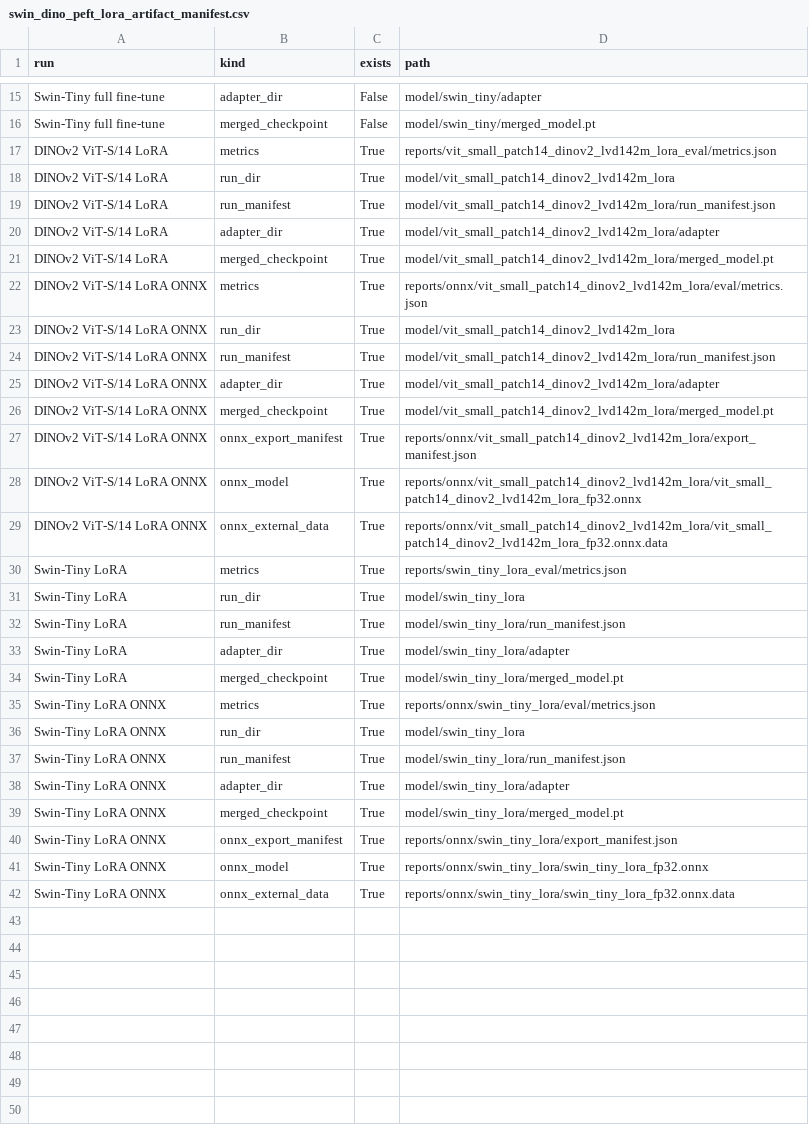
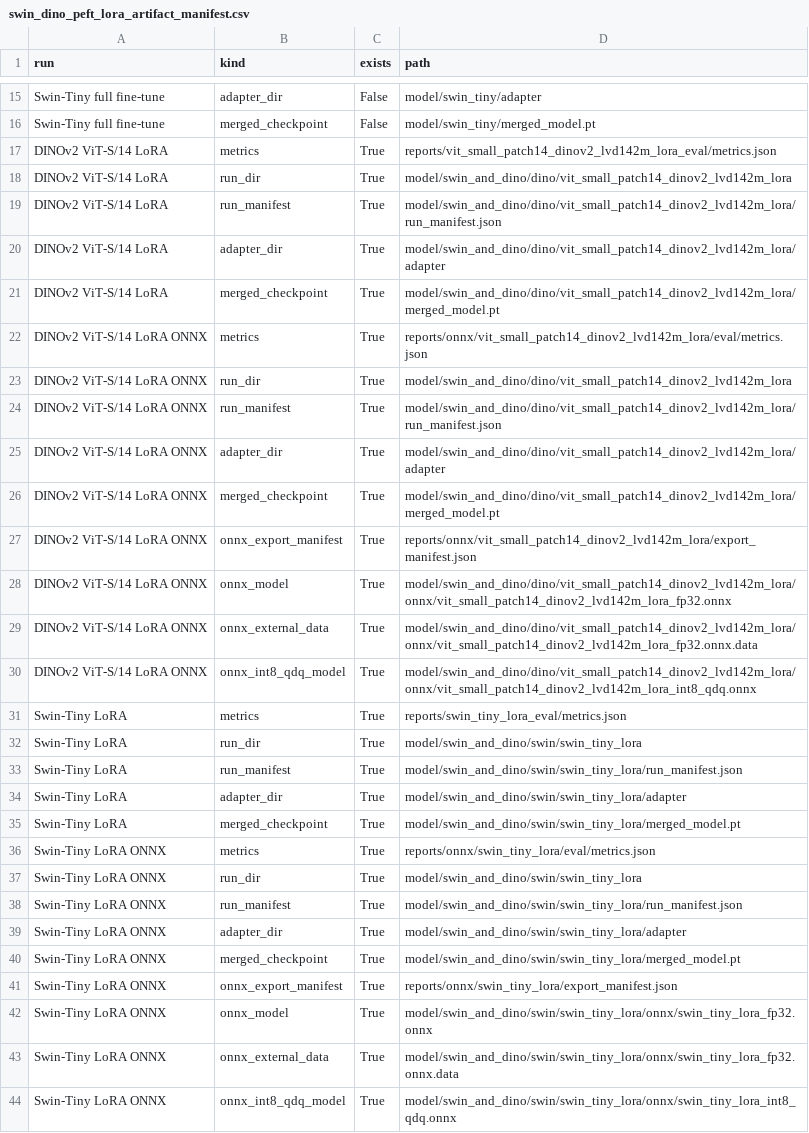
Before and after one commit to JoshDui/CSC3109_Project, a CSV file: reports/tables/swin_dino_peft_lora_artifact_manifest.csv, drawn as a sheet; only a part is shown, gaps mark what is left out.

Commit message:
chore(swin-dino): organize deployment artifacts

```diff
--- a/reports/tables/swin_dino_peft_lora_artifact_manifest.csv
+++ b/reports/tables/swin_dino_peft_lora_artifact_manifest.csv
@@ -17,26 +17,28 @@ Swin-Tiny full fine-tune,merged_checkpoint,False,model/swin_tiny/merged_model.pt
 DINOv2 ViT-S/14 LoRA,metrics,True,reports/vit_small_patch14_dinov2_lvd142m_lora_eval/metrics.json
-DINOv2 ViT-S/14 LoRA,run_dir,True,model/vit_small_patch14_dinov2_lvd142m_lora
-DINOv2 ViT-S/14 LoRA,run_manifest,True,model/vit_small_patch14_dinov2_lvd142m_lora/run_manifest.json
-DINOv2 ViT-S/14 LoRA,adapter_dir,True,model/vit_small_patch14_dinov2_lvd142m_lora/adapter
-DINOv2 ViT-S/14 LoRA,merged_checkpoint,True,model/vit_small_patch14_dinov2_lvd142m_lora/merged_model.pt
+DINOv2 ViT-S/14 LoRA,run_dir,True,model/swin_and_dino/dino/vit_small_patch14_dinov2_lvd142m_lora
+DINOv2 ViT-S/14 LoRA,run_manifest,True,model/swin_and_dino/dino/vit_small_patch14_dinov2_lvd142m_lora/run_manifest.json
+DINOv2 ViT-S/14 LoRA,adapter_dir,True,model/swin_and_dino/dino/vit_small_patch14_dinov2_lvd142m_lora/adapter
+DINOv2 ViT-S/14 LoRA,merged_checkpoint,True,model/swin_and_dino/dino/vit_small_patch14_dinov2_lvd142m_lora/merged_model.pt
 DINOv2 ViT-S/14 LoRA ONNX,metrics,True,reports/onnx/vit_small_patch14_dinov2_lvd142m_lora/eval/metrics.json
-DINOv2 ViT-S/14 LoRA ONNX,run_dir,True,model/vit_small_patch14_dinov2_lvd142m_lora
-DINOv2 ViT-S/14 LoRA ONNX,run_manifest,True,model/vit_small_patch14_dinov2_lvd142m_lora/run_manifest.json
-DINOv2 ViT-S/14 LoRA ONNX,adapter_dir,True,model/vit_small_patch14_dinov2_lvd142m_lora/adapter
-DINOv2 ViT-S/14 LoRA ONNX,merged_checkpoint,True,model/vit_small_patch14_dinov2_lvd142m_lora/merged_model.pt
+DINOv2 ViT-S/14 LoRA ONNX,run_dir,True,model/swin_and_dino/dino/vit_small_patch14_dinov2_lvd142m_lora
+DINOv2 ViT-S/14 LoRA ONNX,run_manifest,True,model/swin_and_dino/dino/vit_small_patch14_dinov2_lvd142m_lora/run_manifest.json
+DINOv2 ViT-S/14 LoRA ONNX,adapter_dir,True,model/swin_and_dino/dino/vit_small_patch14_dinov2_lvd142m_lora/adapter
+DINOv2 ViT-S/14 LoRA ONNX,merged_checkpoint,True,model/swin_and_dino/dino/vit_small_patch14_dinov2_lvd142m_lora/merged_model.pt
 DINOv2 ViT-S/14 LoRA ONNX,onnx_export_manifest,True,reports/onnx/vit_small_patch14_dinov2_lvd142m_lora/export_manifest.json
-DINOv2 ViT-S/14 LoRA ONNX,onnx_model,True,reports/onnx/vit_small_patch14_dinov2_lvd142m_lora/vit_small_patch14_dinov2_lvd142m_lora_fp32.onnx
-DINOv2 ViT-S/14 LoRA ONNX,onnx_external_data,True,reports/onnx/vit_small_patch14_dinov2_lvd142m_lora/vit_small_patch14_dinov2_lvd142m_lora_fp32.onnx.data
+DINOv2 ViT-S/14 LoRA ONNX,onnx_model,True,model/swin_and_dino/dino/vit_small_patch14_dinov2_lvd142m_lora/onnx/vit_small_patch14_dinov2_lvd142m_lora_fp32.onnx
+DINOv2 ViT-S/14 LoRA ONNX,onnx_external_data,True,model/swin_and_dino/dino/vit_small_patch14_dinov2_lvd142m_lora/onnx/vit_small_patch14_dinov2_lvd142m_lora_fp32.onnx.data
+DINOv2 ViT-S/14 LoRA ONNX,onnx_int8_qdq_model,True,model/swin_and_dino/dino/vit_small_patch14_dinov2_lvd142m_lora/onnx/vit_small_patch14_dinov2_lvd142m_lora_int8_qdq.onnx
 Swin-Tiny LoRA,metrics,True,reports/swin_tiny_lora_eval/metrics.json
-Swin-Tiny LoRA,run_dir,True,model/swin_tiny_lora
-Swin-Tiny LoRA,run_manifest,True,model/swin_tiny_lora/run_manifest.json
-Swin-Tiny LoRA,adapter_dir,True,model/swin_tiny_lora/adapter
-Swin-Tiny LoRA,merged_checkpoint,True,model/swin_tiny_lora/merged_model.pt
+Swin-Tiny LoRA,run_dir,True,model/swin_and_dino/swin/swin_tiny_lora
+Swin-Tiny LoRA,run_manifest,True,model/swin_and_dino/swin/swin_tiny_lora/run_manifest.json
+Swin-Tiny LoRA,adapter_dir,True,model/swin_and_dino/swin/swin_tiny_lora/adapter
+Swin-Tiny LoRA,merged_checkpoint,True,model/swin_and_dino/swin/swin_tiny_lora/merged_model.pt
 Swin-Tiny LoRA ONNX,metrics,True,reports/onnx/swin_tiny_lora/eval/metrics.json
-Swin-Tiny LoRA ONNX,run_dir,True,model/swin_tiny_lora
-Swin-Tiny LoRA ONNX,run_manifest,True,model/swin_tiny_lora/run_manifest.json
-Swin-Tiny LoRA ONNX,adapter_dir,True,model/swin_tiny_lora/adapter
-Swin-Tiny LoRA ONNX,merged_checkpoint,True,model/swin_tiny_lora/merged_model.pt
+Swin-Tiny LoRA ONNX,run_dir,True,model/swin_and_dino/swin/swin_tiny_lora
+Swin-Tiny LoRA ONNX,run_manifest,True,model/swin_and_dino/swin/swin_tiny_lora/run_manifest.json
+Swin-Tiny LoRA ONNX,adapter_dir,True,model/swin_and_dino/swin/swin_tiny_lora/adapter
+Swin-Tiny LoRA ONNX,merged_checkpoint,True,model/swin_and_dino/swin/swin_tiny_lora/merged_model.pt
 Swin-Tiny LoRA ONNX,onnx_export_manifest,True,reports/onnx/swin_tiny_lora/export_manifest.json
-Swin-Tiny LoRA ONNX,onnx_model,True,reports/onnx/swin_tiny_lora/swin_tiny_lora_fp32.onnx
-Swin-Tiny LoRA ONNX,onnx_external_data,True,reports/onnx/swin_tiny_lora/swin_tiny_lora_fp32.onnx.data
+Swin-Tiny LoRA ONNX,onnx_model,True,model/swin_and_dino/swin/swin_tiny_lora/onnx/swin_tiny_lora_fp32.onnx
+Swin-Tiny LoRA ONNX,onnx_external_data,True,model/swin_and_dino/swin/swin_tiny_lora/onnx/swin_tiny_lora_fp32.onnx.data
+Swin-Tiny LoRA ONNX,onnx_int8_qdq_model,True,model/swin_and_dino/swin/swin_tiny_lora/onnx/swin_tiny_lora_int8_qdq.onnx
```
Also changed, not shown: reports/tables/swin_dino_peft_lora_summary.csv, 47 other files.
